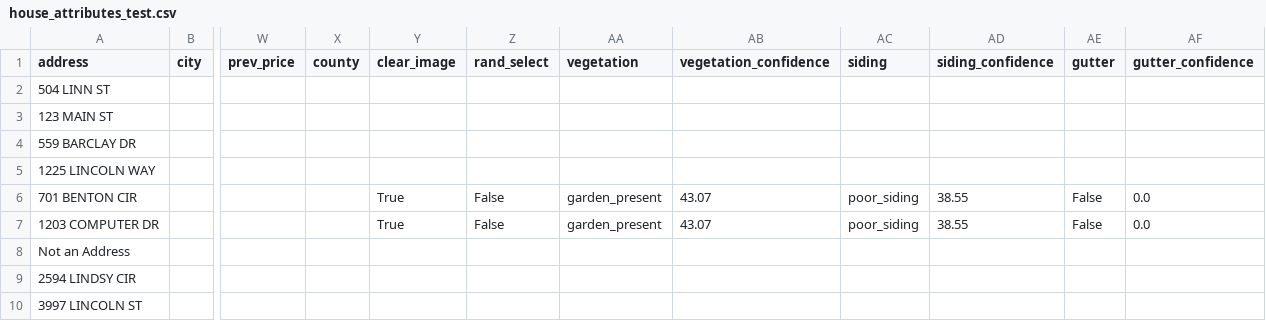
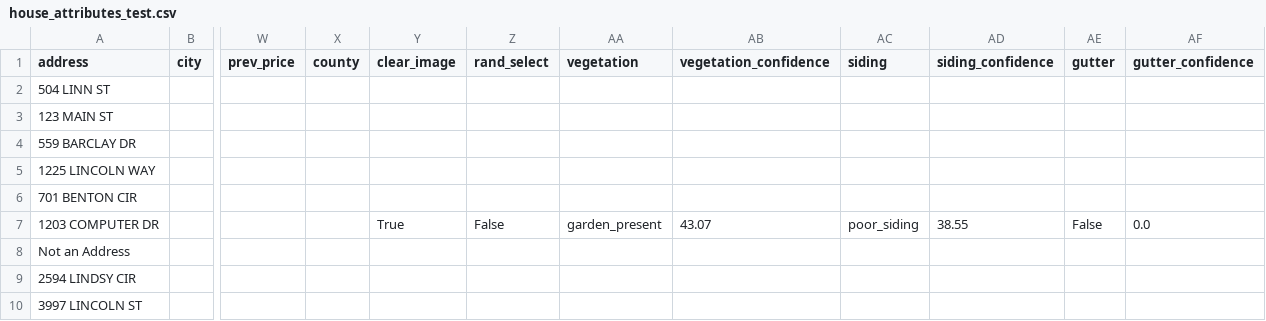
Before and after one commit to DSPG-2023/Housing, a CSV file: models_algorithm/house_attributes_test.csv, drawn as a sheet; only a part is shown, gaps mark what is left out; the diff names each change by its address in the sheet, - before the commit and + after, or states it on an @@ line.

Commit message:
began house_evaluator split to two new python files

```diff
--- a/models_algorithm/house_attributes_test.csv
+++ b/models_algorithm/house_attributes_test.csv
-Y6 (clear_image): True
+Y6 (clear_image): (empty)
-Z6 (rand_select): False
+Z6 (rand_select): (empty)
-AA6 (vegetation): garden_present
+AA6 (vegetation): (empty)
-AB6 (vegetation_confidence): 43.07
+AB6 (vegetation_confidence): (empty)
-AC6 (siding): poor_siding
+AC6 (siding): (empty)
-AD6 (siding_confidence): 38.55
+AD6 (siding_confidence): (empty)
-AE6 (gutter): False
+AE6 (gutter): (empty)
-AF6 (gutter_confidence): 0.0
+AF6 (gutter_confidence): (empty)
```
Also changed, not shown: 4 other files.
